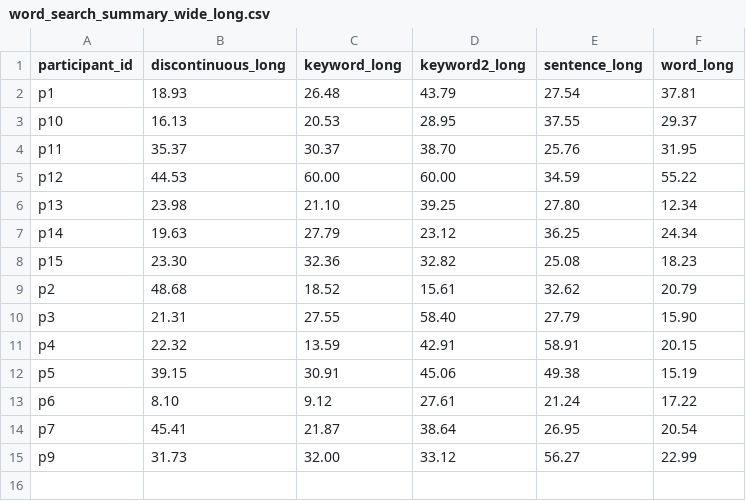
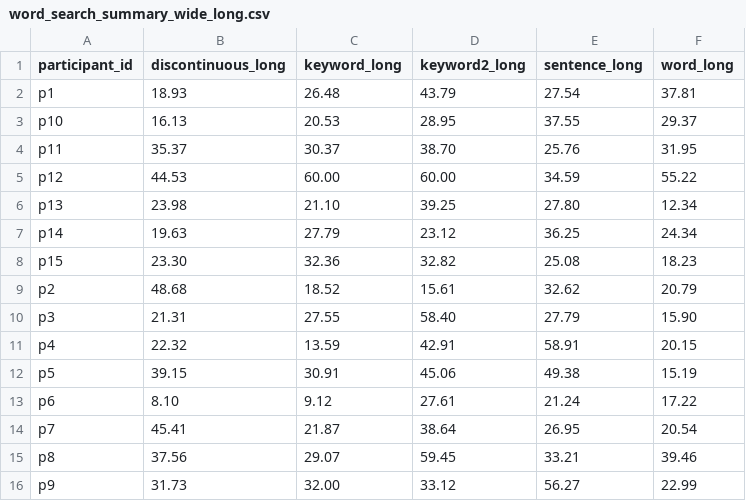
Before and after one commit to ZzeongB/MorseQuery, a CSV file: search/result/word_search_summary_wide_long.csv, drawn as a sheet.

```diff
--- a/search/result/word_search_summary_wide_long.csv
+++ b/search/result/word_search_summary_wide_long.csv
@@ -14,2 +14,3 @@ p6,8.10,9.12,27.61,21.24,17.22
 p7,45.41,21.87,38.64,26.95,20.54
+p8,37.56,29.07,59.45,33.21,39.46
 p9,31.73,32.00,33.12,56.27,22.99
```
Also changed, not shown: search/result/preference_order.csv, search/result/survey.csv, 15 other files.
